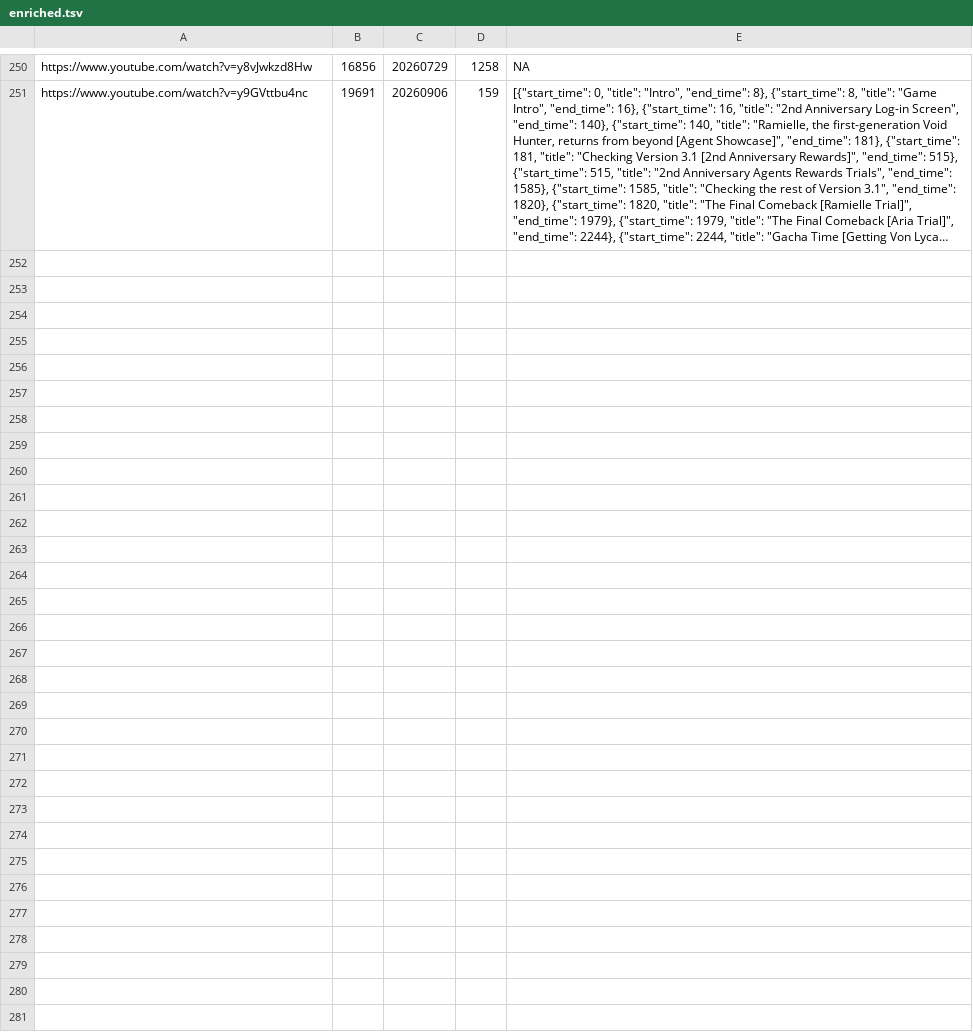
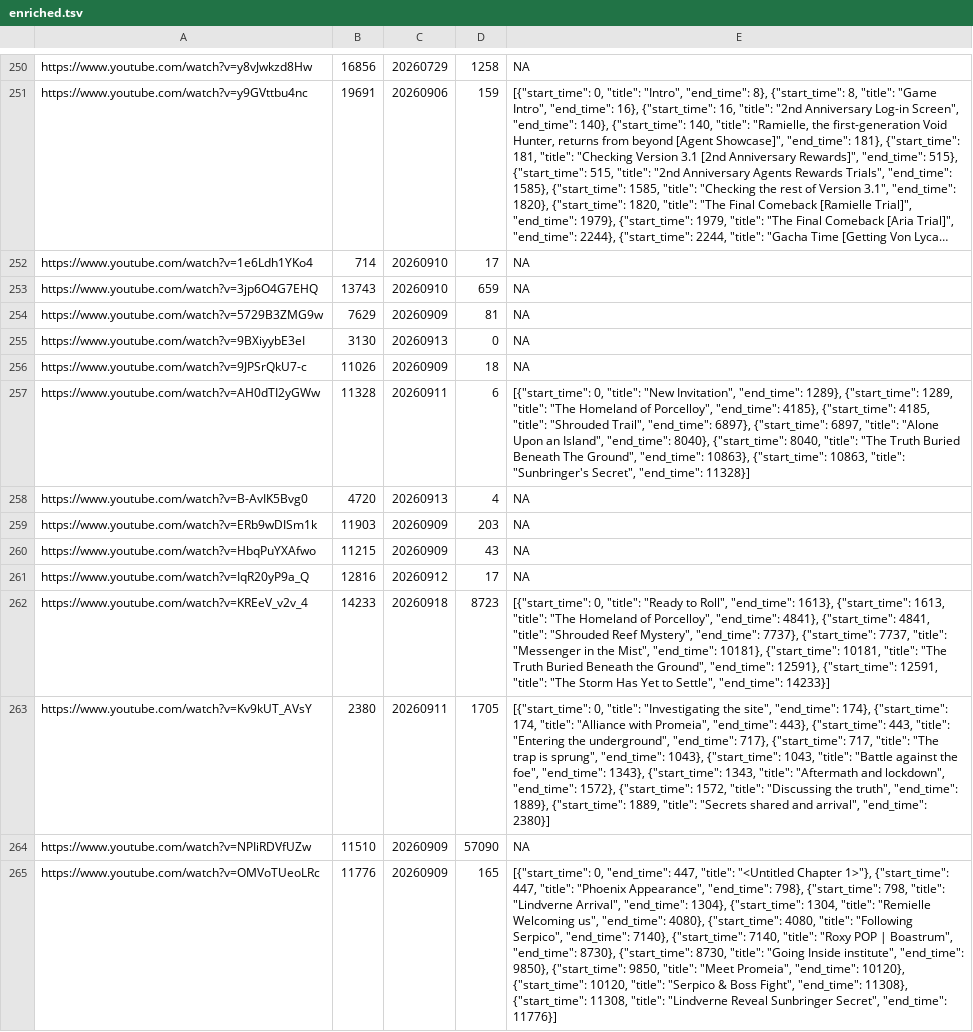
Before and after one commit to FichteFoll/gacha-game-story-length-analysis, a TSV file: zenless-zone-zero/data/enriched.tsv, drawn as a sheet; only a part is shown, gaps mark what is left out; long unchanged cells end in …; the diff covers the shown part only; the diff names each change by its address in the sheet, - before the commit and + after, or states it on an @@ line.

```diff
--- a/zenless-zone-zero/data/enriched.tsv
+++ b/zenless-zone-zero/data/enriched.tsv
+row 252: https://www.youtube.com/watch?v=1e6Ldh1YKo4 | 714 | 20260910 | 17 | NA
+row 253: https://www.youtube.com/watch?v=3jp6O4G7EHQ | 13743 | 20260910 | 659 | NA
+row 254: https://www.youtube.com/watch?v=5729B3ZMG9w | 7629 | 20260909 | 81 | NA
+row 255: https://www.youtube.com/watch?v=9BXiyybE3eI | 3130 | 20260913 | 0 | NA
+row 256: https://www.youtube.com/watch?v=9JPSrQkU7-c | 11026 | 20260909 | 18 | NA
+row 257: https://www.youtube.com/watch?v=AH0dTI2yGWw | 11328 | 20260911 | 6 | [{"start_time": 0, "title": "New Invitation", "end_time": 1289}, {"start_time": 1289, "title": "The Homeland of Porcelloy", "end_time": 4185}, {"start_time": 4185, "title": "Shrouded Trail", "end_time": 6897}, {"start_time": 6897, "title": "Alone Upon an Island", "end_time": 8040}, {"start_time": 8040, "title": "The Truth Buried Beneath The Ground", "end_time": 10863}, {"start_time": 10863, "title": "Sunbringer's Secret", "end_time": 11328}]
+row 258: https://www.youtube.com/watch?v=B-AvIK5Bvg0 | 4720 | 20260913 | 4 | NA
+row 259: https://www.youtube.com/watch?v=ERb9wDISm1k | 11903 | 20260909 | 203 | NA
+row 260: https://www.youtube.com/watch?v=HbqPuYXAfwo | 11215 | 20260909 | 43 | NA
+row 261: https://www.youtube.com/watch?v=IqR20yP9a_Q | 12816 | 20260912 | 17 | NA
+row 262: https://www.youtube.com/watch?v=KREeV_v2v_4 | 14233 | 20260918 | 8723 | [{"start_time": 0, "title": "Ready to Roll", "end_time": 1613}, {"start_time": 1613, "title": "The Homeland of Porcelloy", "end_time": 4841}, {"start_time": 4841, "title": "Shrouded Reef Mystery", "end_time": 7737}, {"start_time": 7737, "title": "Messenger in the Mist", "end_time": 10181}, {"start_time": 10181, "title": "The Truth Buried Beneath the Ground", "end_time": 12591}, {"start_time": 12591, "title": "The Storm Has Yet to Settle", "end_time": 14233}]
+row 263: https://www.youtube.com/watch?v=Kv9kUT_AVsY | 2380 | 20260911 | 1705 | [{"start_time": 0, "title": "Investigating the site", "end_time": 174}, {"start_time": 174, "title": "Alliance with Promeia", "end_time": 443}, {"start_time": 443, "title": "Entering the underground", "end_time": 717}, {"start_time": 717, "title": "The trap is sprung", "end_time": 1043}, {"start_time": 1043, "title": "Battle against the foe", "end_time": 1343}, {"start_time": 1343, "title": "Aftermath and lockdown", "end_time": 1572}, {"start_time": 1572, "title": "Discussing the truth", "end_time": 1889}, {"start_time": 1889, "title": "Secrets shared and arrival", "end_time": 2380}]
+row 264: https://www.youtube.com/watch?v=NPIiRDVfUZw | 11510 | 20260909 | 57090 | NA
+row 265: https://www.youtube.com/watch?v=OMVoTUeoLRc | 11776 | 20260909 | 165 | [{"start_time": 0, "end_time": 447, "title": "<Untitled Chapter 1>"}, {"start_time": 447, "title": "Phoenix Appearance", "end_time": 798}, {"start_time": 798, "title": "Lindverne Arrival", "end_time": 1304}, {"start_time": 1304, "title": "Remielle Welcoming us", "end_time": 4080}, {"start_time": 4080, "title": "Following Serpico", "end_time": 7140}, {"start_time": 7140, "title": "Roxy POP | Boastrum", "end_time": 8730}, {"start_time": 8730, "title": "Going Inside institute", "end_time": 9850}, {"start_time": 9850, "title": "Meet Promeia", "end_time": 10120}, {"start_time": 10120, "title": "Serpico & Boss Fight", "end_time": 11308}, {"start_time": 11308, "title": "Lindverne Reveal Sunbringer Secret", "end_time": 11776}]
```
Also changed, not shown: 13 added rows elsewhere in this file, zenless-zone-zero/data/acts.tsv, 9 other files.
